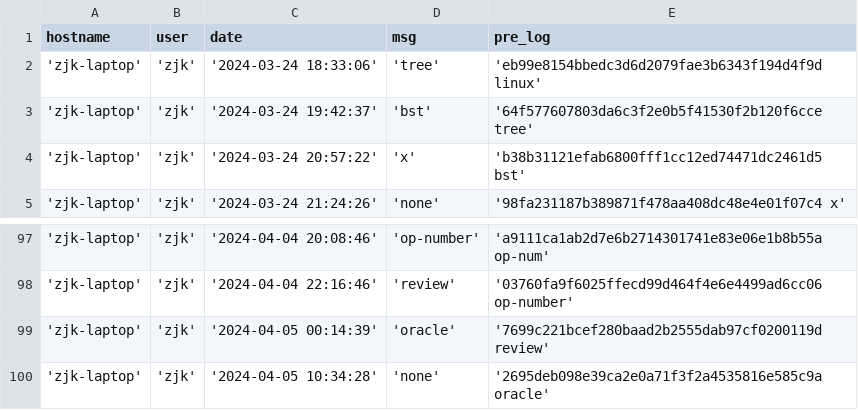
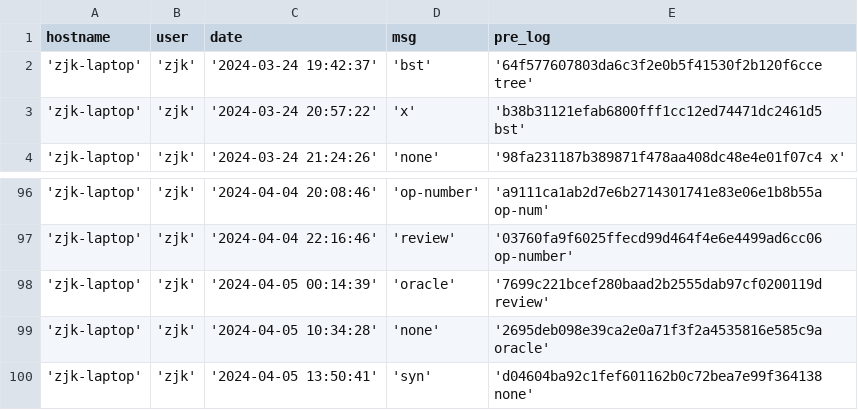
Before and after one commit to creatern/NoteBook, a CSV file: ilog/igit_log.csv, drawn as a sheet; only a part is shown, gaps mark what is left out.

```diff
--- a/ilog/igit_log.csv
+++ b/ilog/igit_log.csv
@@ -1,3 +1,2 @@
 hostname,user,date,msg,pre_log
-'zjk-laptop','zjk','2024-03-24 18:33:06','tree','eb99e8154bbedc3d6d2079fae3b6343f194d4f9d linux'
 'zjk-laptop','zjk','2024-03-24 19:42:37','bst','64f577607803da6c3f2e0b5f41530f2b120f6cce tree'
@@ -100 +99,2 @@ hostname,user,date,msg,pre_log
 'zjk-laptop','zjk','2024-04-05 10:34:28','none','2695deb098e39ca2e0a71f3f2a4535816e585c9a oracle'
+'zjk-laptop','zjk','2024-04-05 13:50:41','syn','d04604ba92c1fef601162b0c72bea7e99f364138 none'
```
Also changed, not shown: ilog/igit_log_local.csv, 3 other files.
